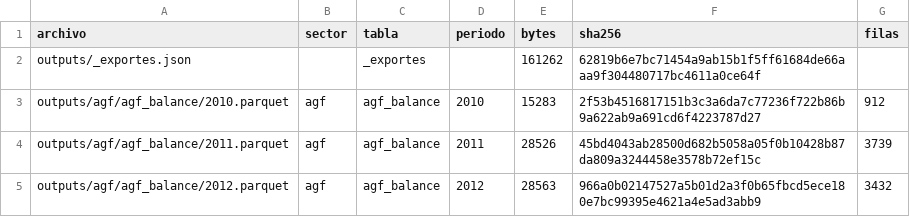
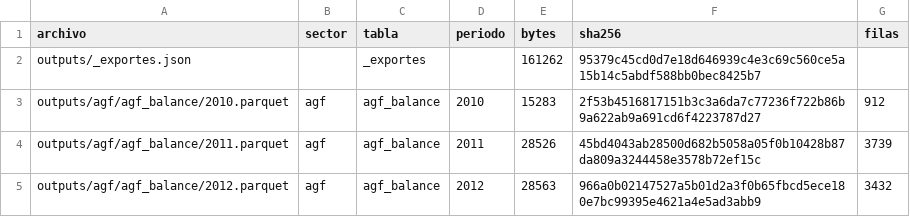
Before and after one commit to joaquinignaciomondaca-code/Sistema_de_Informacion_Financiera_de_Chile, a CSV file: docs/reproducibilidad/inventario_fuentes.csv, drawn as a sheet; only a part is shown.

```diff
--- a/docs/reproducibilidad/inventario_fuentes.csv
+++ b/docs/reproducibilidad/inventario_fuentes.csv
@@ -1,3 +1,3 @@
 archivo,sector,tabla,periodo,bytes,sha256,filas
-outputs/_exportes.json,,_exportes,,161262,62819b6e7bc71454a9ab15b1f5ff61684de66aaa9f304480717bc4611a0ce64f,
+outputs/_exportes.json,,_exportes,,161262,95379c45cd0d7e18d646939c4e3c69c560ce5a15b14c5abdf588bb0bec8425b7,
 outputs/agf/agf_balance/2010.parquet,agf,agf_balance,2010,15283,2f53b4516817151b3c3a6da7c77236f722b86b9a622ab9a691cd6f4223787d27,912
```
Also changed, not shown: 1 other file.
